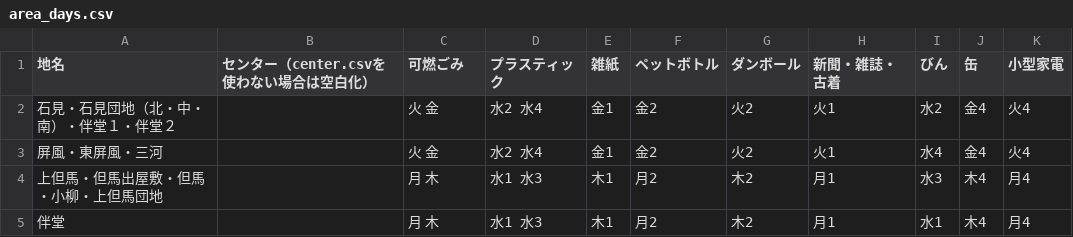
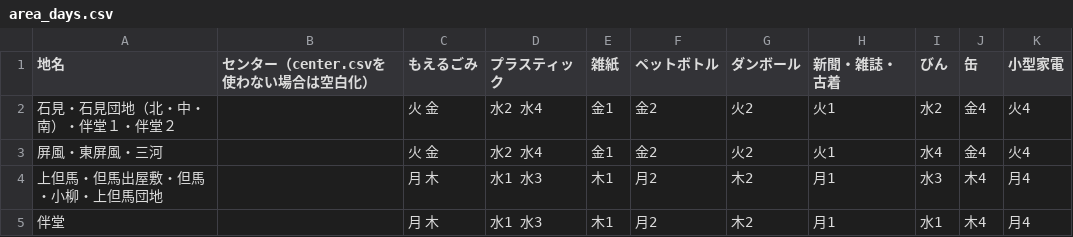
Before and after one commit to miyake-town-civic/5374, a CSV file: data/area_days.csv, drawn as a sheet.

Commit message:
ラベル変更忘れ修正

```diff
--- a/data/area_days.csv
+++ b/data/area_days.csv
@@ -1,2 +1,2 @@
-地名,センター（center.csvを使わない場合は空白化）,可燃ごみ,プラスティック,雑紙,ペットボトル,ダンボール,新聞・雑誌・古着,びん,缶,小型家電
+地名,センター（center.csvを使わない場合は空白化）,もえるごみ,プラスティック,雑紙,ペットボトル,ダンボール,新聞・雑誌・古着,びん,缶,小型家電
 石見・石見団地（北・中・南）・伴堂１・伴堂２,,火 金,水2 水4,金1,金2,火2,火1,水2,金4,火4
```
